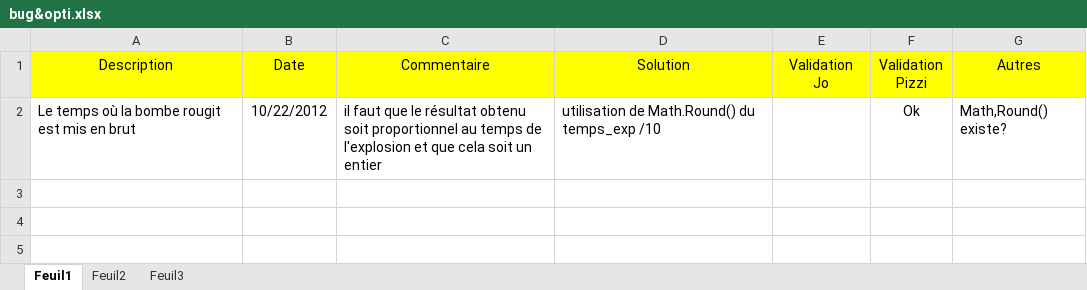
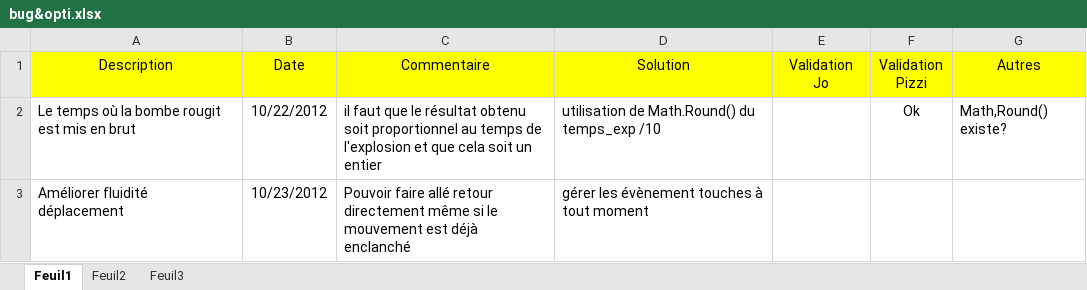
Before and after one commit to mjr524/reignofgunpowder-html5, an Excel workbook: documentation/avancement/bug&opti.xlsx, sheet Feuil1, drawn as a sheet; values as stored, in another font and other column widths than the file's, no borders; the diff names each change by its address in the sheet, - before the commit and + after, or states it on an @@ line.

```diff
--- a/documentation/avancement/bug&opti.xlsx (sheet Feuil1)
+++ b/documentation/avancement/bug&opti.xlsx (sheet Feuil1)
+row 3: Améliorer fluidité déplacement | 10/23/2012 | Pouvoir faire allé retour directement même si le mouvement est déjà enclanché | gérer les évènement touches à tout moment
```
